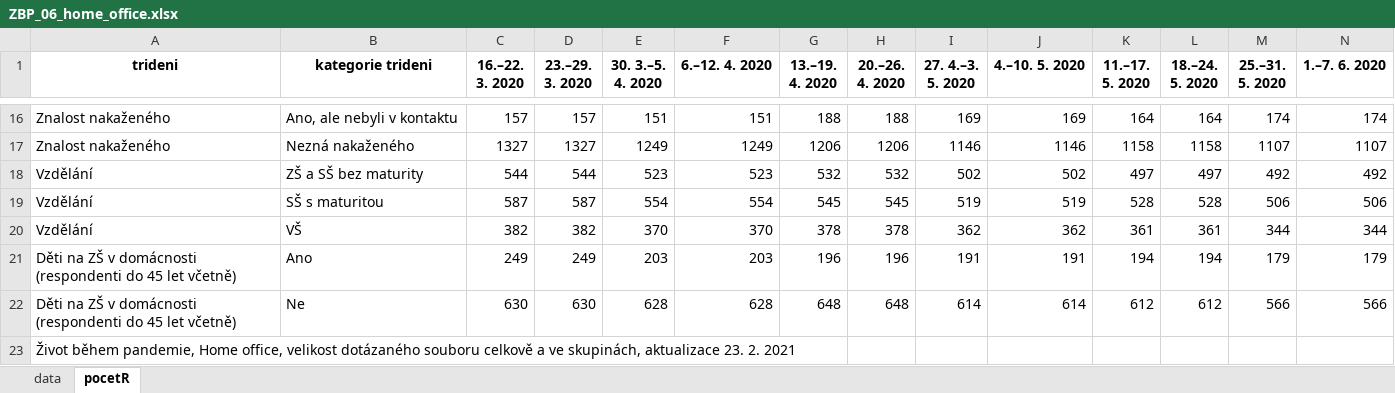
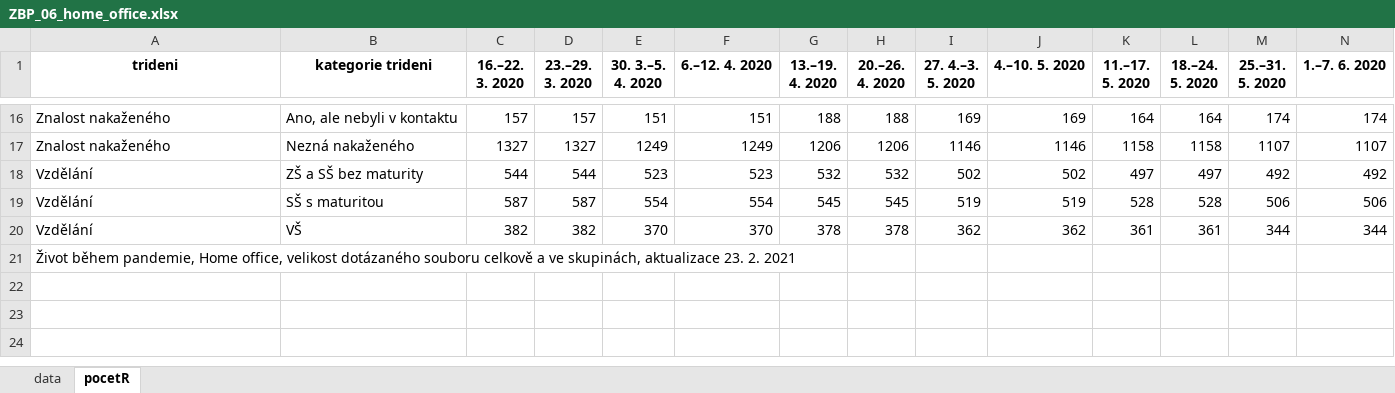
Before and after one commit to MichaelaKudrnacova/ZBP-web-data, an Excel workbook: ZBP_06_home_office.xlsx, sheet pocetR, drawn as a sheet; only a part is shown, gaps mark what is left out; values as stored, in another font and other column widths than the file's, no borders; rows hold the shown columns only; the diff names each change by its address in the sheet, - before the commit and + after, or states it on an @@ line.

```diff
--- a/ZBP_06_home_office.xlsx (sheet pocetR)
+++ b/ZBP_06_home_office.xlsx (sheet pocetR)
-row 21: Děti na ZŠ v domácnosti (respondenti do 45 let včetně) | Ano | 249 | 249 | 203 | 203 | 196 | 196 | 191 | 191 | 194 | 194 | 179 | 179
-row 22: Děti na ZŠ v domácnosti (respondenti do 45 let včetně) | Ne | 630 | 630 | 628 | 628 | 648 | 648 | 614 | 614 | 612 | 612 | 566 | 566
```
Also changed, not shown: sheet data.
